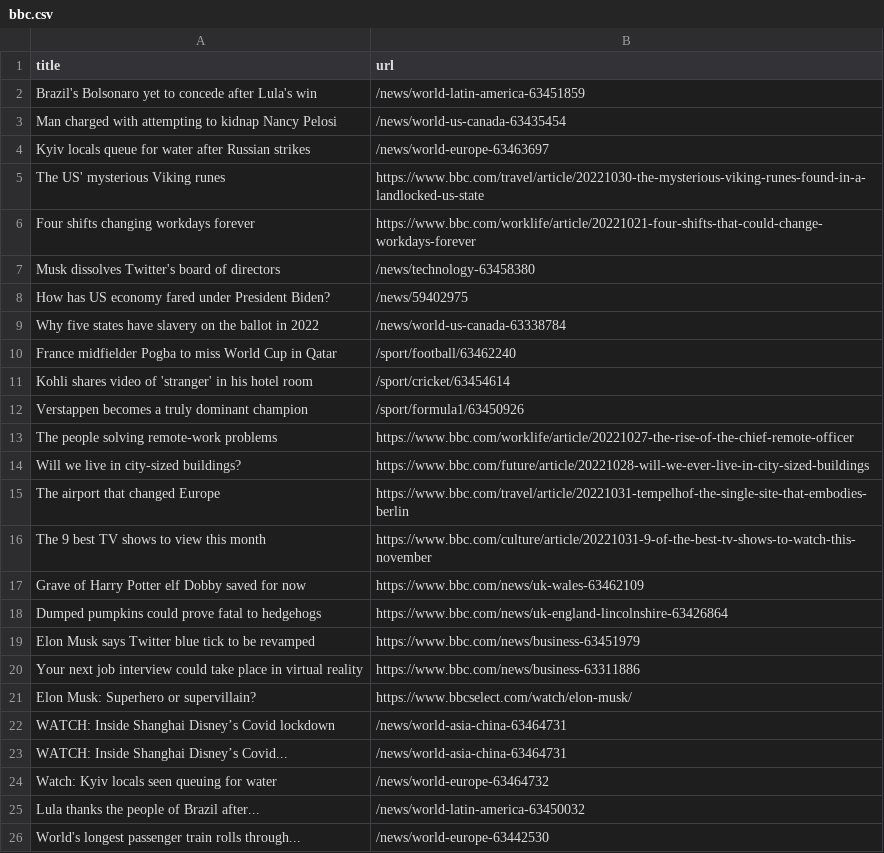
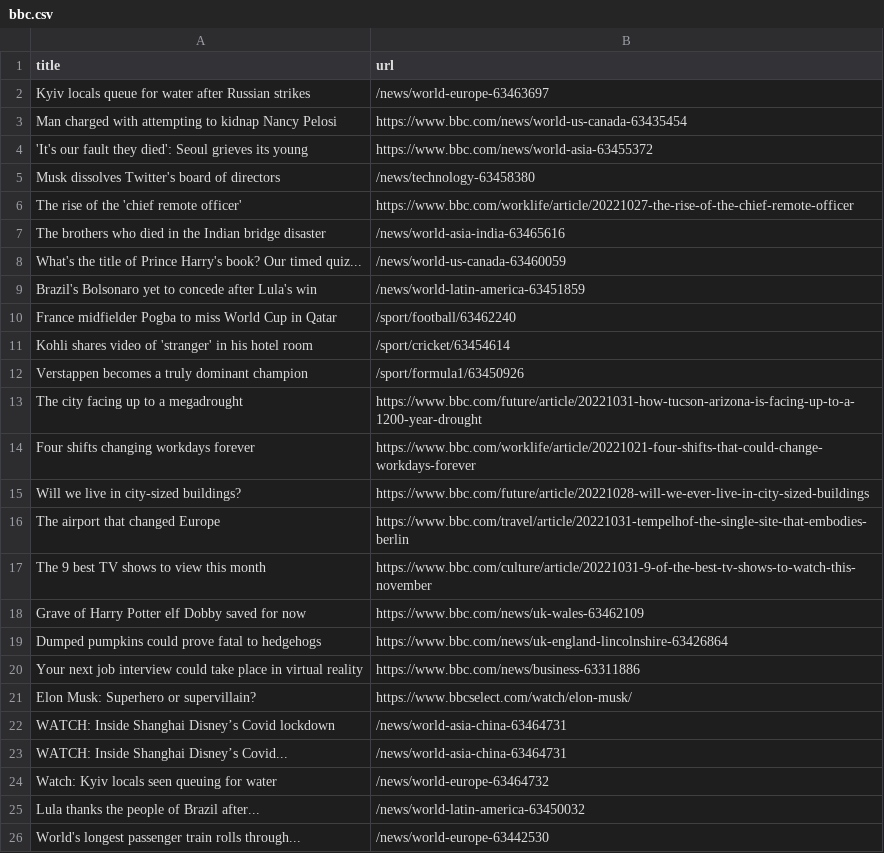
Before and after one commit to tengj98/automatic-scraper-bbc, a CSV file: bbc.csv, drawn as a sheet; only a part is shown.

```diff
--- a/bbc.csv
+++ b/bbc.csv
@@ -1,10 +1,10 @@
 title,url
+Kyiv locals queue for water after Russian strikes,/news/world-europe-63463697
+Man charged with attempting to kidnap Nancy Pelosi,https://www.bbc.com/news/world-us-canada-63435454
+'It's our fault they died': Seoul grieves its young,https://www.bbc.com/news/world-asia-63455372
+Musk dissolves Twitter's board of directors,/news/technology-63458380
+The rise of the 'chief remote officer',https://www.bbc.com/worklife/article/20221027-the-rise-of-the-chief-remote-officer
+The brothers who died in the Indian bridge disaster,/news/world-asia-india-63465616
+What's the title of Prince Harry's book? Our timed quiz...,/news/world-us-canada-63460059
 Brazil's Bolsonaro yet to concede after Lula's win,/news/world-latin-america-63451859
-Man charged with attempting to kidnap Nancy Pelosi,/news/world-us-canada-63435454
-Kyiv locals queue for water after Russian strikes,/news/world-europe-63463697
-The US' mysterious Viking runes,https://www.bbc.com/travel/article/20221030-the-mysterious-viking-runes-found-in-a-landlocked-us-state
-Four shifts changing workdays forever,https://www.bbc.com/worklife/article/20221021-four-shifts-that-could-change-workdays-forever
-Musk dissolves Twitter's board of directors,/news/technology-63458380
-How has US economy fared under President Biden?,/news/59402975
-Why five states have slavery on the ballot in 2022,/news/world-us-canada-63338784
 France midfielder Pogba to miss World Cup in Qatar,/sport/football/63462240
@@ -12,3 +12,4 @@ Kohli shares video of 'stranger' in his hotel room,/sport/cricket/63454614
 Verstappen becomes a truly dominant champion,/sport/formula1/63450926
-The people solving remote-work problems,https://www.bbc.com/worklife/article/20221027-the-rise-of-the-chief-remote-officer
+The city facing up to a megadrought,https://www.bbc.com/future/article/20221031-how-tucson-arizona-is-facing-up-to-a-1200-year-drought
+Four shifts changing workdays forever,https://www.bbc.com/worklife/article/20221021-four-shifts-that-could-change-workdays-forever
 Will we live in city-sized buildings?,https://www.bbc.com/future/article/20221028-will-we-ever-live-in-city-sized-buildings
@@ -18,3 +19,2 @@ Grave of Harry Potter elf Dobby saved for now,https://www.bbc.com/news/uk-wales-
 Dumped pumpkins could prove fatal to hedgehogs,https://www.bbc.com/news/uk-england-lincolnshire-63426864
-Elon Musk says Twitter blue tick to be revamped,https://www.bbc.com/news/business-63451979
 Your next job interview could take place in virtual reality,https://www.bbc.com/news/business-63311886
```
